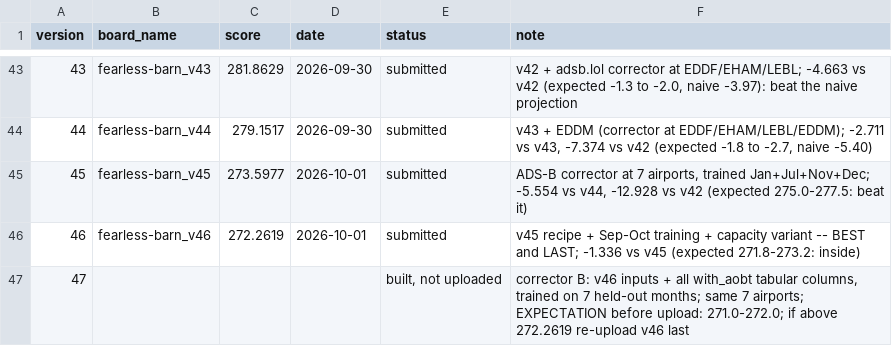
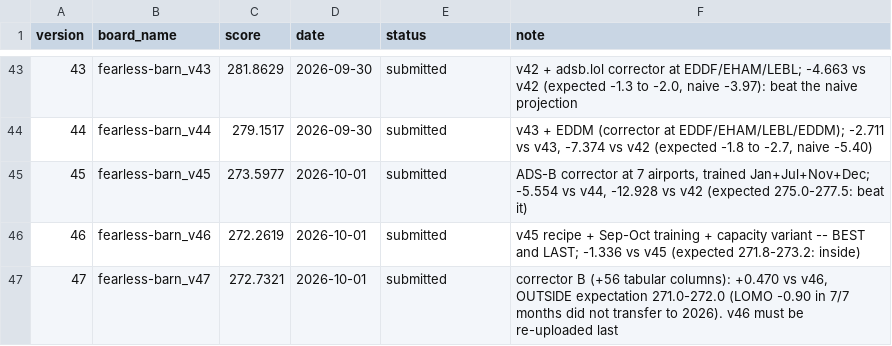
Before and after one commit to e-seet/fearless-barn, a CSV file: exploration/submissions/board_scores.csv, drawn as a sheet; only a part is shown, gaps mark what is left out.

```diff
--- a/exploration/submissions/board_scores.csv
+++ b/exploration/submissions/board_scores.csv
@@ -46,2 +46,2 @@ version,board_name,score,date,status,note
 46,fearless-barn_v46,272.2619,2026-10-01,submitted,v45 recipe + Sep-Oct training + capacity variant -- BEST and LAST; -1.336 vs v45 (expected 271.8-273.2: inside)
-47,,,,"built, not uploaded","corrector B: v46 inputs + all with_aobt tabular columns, trained on 7 held-out months; same 7 airports; EXPECTATION before upload: 271.0-272.0; if above 272.2619 re-upload v46 last"
+47,fearless-barn_v47,272.7321,2026-10-01,submitted,"corrector B (+56 tabular columns): +0.470 vs v46, OUTSIDE expectation 271.0-272.0 (LOMO -0.90 in 7/7 months did not transfer to 2026). v46 must be re-uploaded last"
```
Also changed, not shown: 1 other file.
